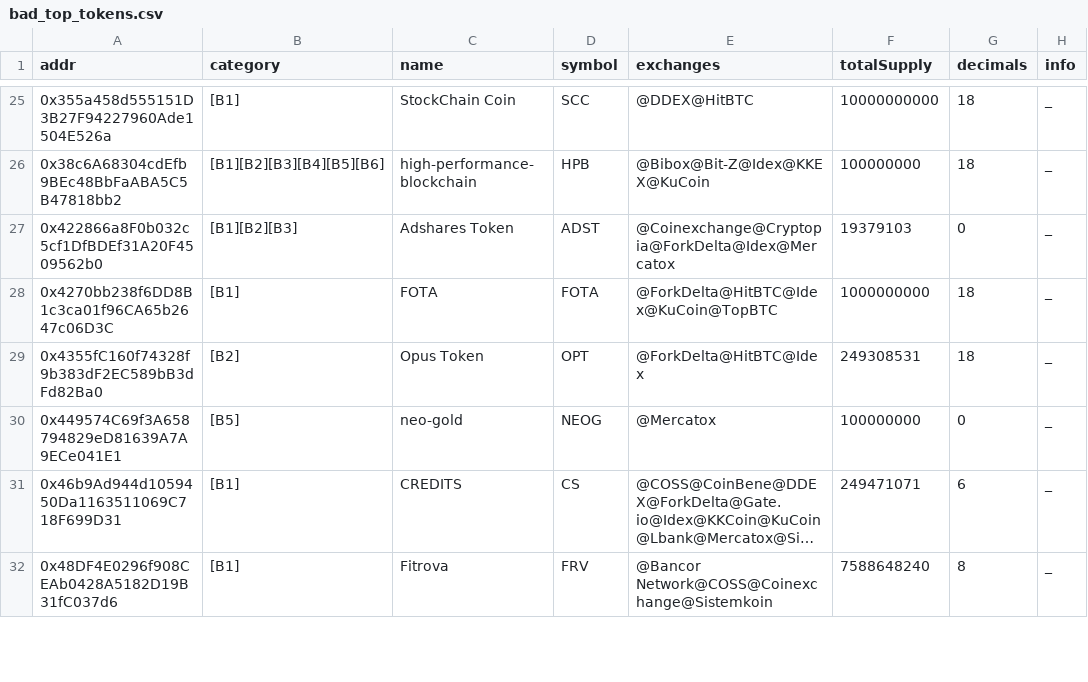
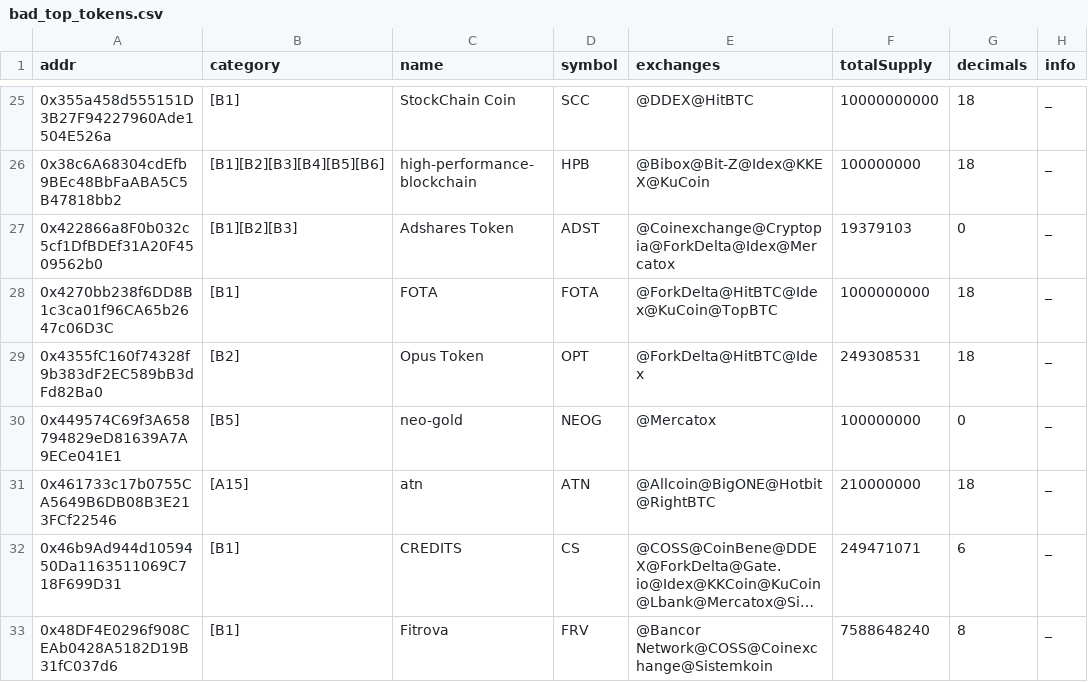
Before and after one commit to michaelwen45/buggy-erc20-standard-token, a CSV file: bad_top_tokens.csv, drawn as a sheet; only a part is shown, gaps mark what is left out; long unchanged cells end in …; the diff names each change by its address in the sheet, - before the commit and + after, or states it on an @@ line.

```diff
--- a/bad_top_tokens.csv
+++ b/bad_top_tokens.csv
+row 31: 0x461733c17b0755CA5649B6DB08B3E213FCf22546 | [A15] | atn | ATN | @Allcoin@BigONE@Hotbit@RightBTC | 210000000 | 18 | _
```
Also changed, not shown: 8 other files.
